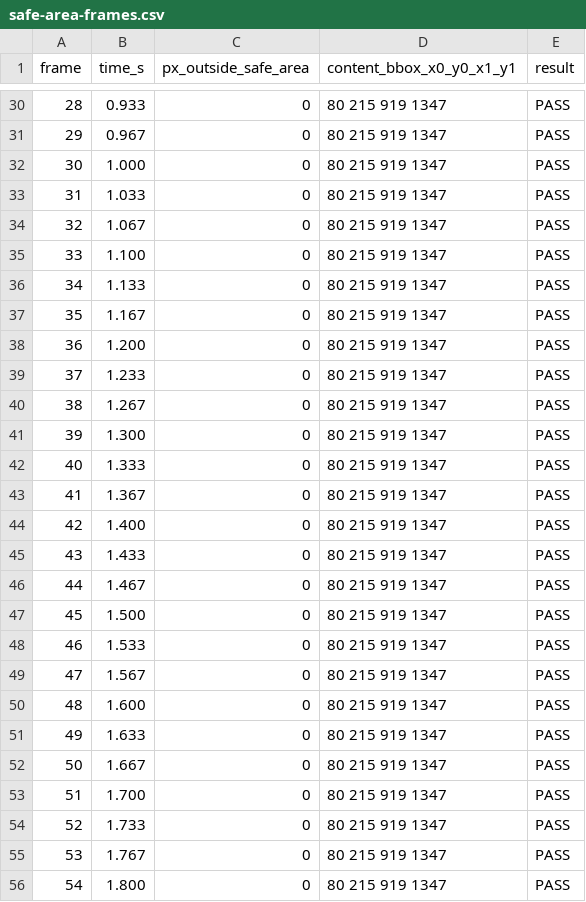
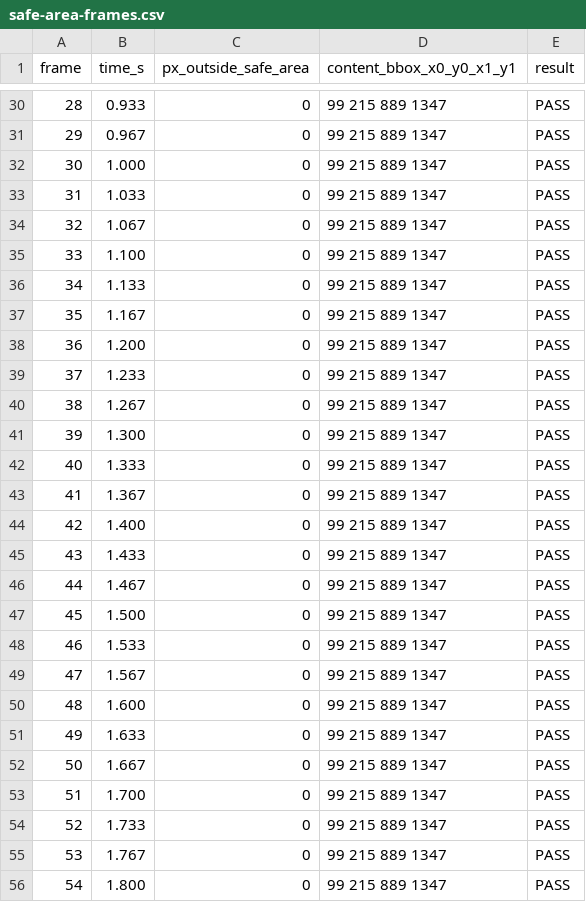
Before and after one commit to FredrickUghimi/meganet-erp-ad-video, a CSV file: out/pharmacy-verification/safe-area-frames.csv, drawn as a sheet; only a part is shown, gaps mark what is left out; the diff covers the shown part only.

```diff
--- a/out/pharmacy-verification/safe-area-frames.csv
+++ b/out/pharmacy-verification/safe-area-frames.csv
@@ -30,27 +30,27 @@ frame,time_s,px_outside_safe_area,content_bbox_x0_y0_x1_y1,result
-28,0.933,0,80 215 919 1347,PASS
-29,0.967,0,80 215 919 1347,PASS
-30,1.000,0,80 215 919 1347,PASS
-31,1.033,0,80 215 919 1347,PASS
-32,1.067,0,80 215 919 1347,PASS
-33,1.100,0,80 215 919 1347,PASS
-34,1.133,0,80 215 919 1347,PASS
-35,1.167,0,80 215 919 1347,PASS
-36,1.200,0,80 215 919 1347,PASS
-37,1.233,0,80 215 919 1347,PASS
-38,1.267,0,80 215 919 1347,PASS
-39,1.300,0,80 215 919 1347,PASS
-40,1.333,0,80 215 919 1347,PASS
-41,1.367,0,80 215 919 1347,PASS
-42,1.400,0,80 215 919 1347,PASS
-43,1.433,0,80 215 919 1347,PASS
-44,1.467,0,80 215 919 1347,PASS
-45,1.500,0,80 215 919 1347,PASS
-46,1.533,0,80 215 919 1347,PASS
-47,1.567,0,80 215 919 1347,PASS
-48,1.600,0,80 215 919 1347,PASS
-49,1.633,0,80 215 919 1347,PASS
-50,1.667,0,80 215 919 1347,PASS
-51,1.700,0,80 215 919 1347,PASS
-52,1.733,0,80 215 919 1347,PASS
-53,1.767,0,80 215 919 1347,PASS
-54,1.800,0,80 215 919 1347,PASS
+28,0.933,0,99 215 889 1347,PASS
+29,0.967,0,99 215 889 1347,PASS
+30,1.000,0,99 215 889 1347,PASS
+31,1.033,0,99 215 889 1347,PASS
+32,1.067,0,99 215 889 1347,PASS
+33,1.100,0,99 215 889 1347,PASS
+34,1.133,0,99 215 889 1347,PASS
+35,1.167,0,99 215 889 1347,PASS
+36,1.200,0,99 215 889 1347,PASS
+37,1.233,0,99 215 889 1347,PASS
+38,1.267,0,99 215 889 1347,PASS
+39,1.300,0,99 215 889 1347,PASS
+40,1.333,0,99 215 889 1347,PASS
+41,1.367,0,99 215 889 1347,PASS
+42,1.400,0,99 215 889 1347,PASS
+43,1.433,0,99 215 889 1347,PASS
+44,1.467,0,99 215 889 1347,PASS
+45,1.500,0,99 215 889 1347,PASS
+46,1.533,0,99 215 889 1347,PASS
+47,1.567,0,99 215 889 1347,PASS
+48,1.600,0,99 215 889 1347,PASS
+49,1.633,0,99 215 889 1347,PASS
+50,1.667,0,99 215 889 1347,PASS
+51,1.700,0,99 215 889 1347,PASS
+52,1.733,0,99 215 889 1347,PASS
+53,1.767,0,99 215 889 1347,PASS
+54,1.800,0,99 215 889 1347,PASS
```
Also changed, not shown: 89 edited cells elsewhere in this file, 11 other files.
